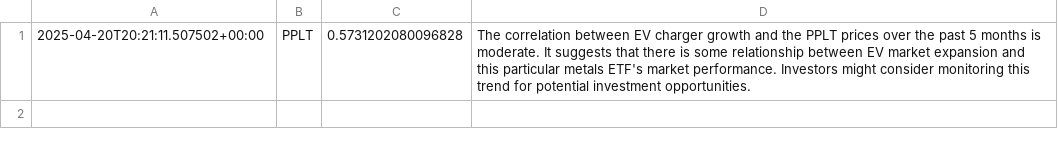
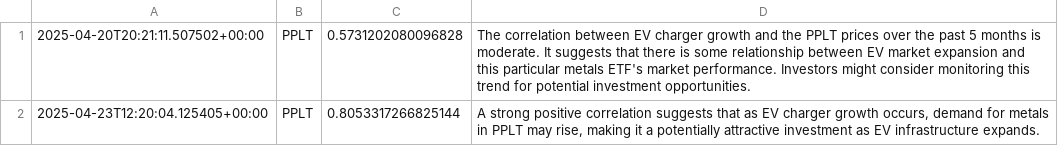
Before and after one commit to feraranas/simple-ai-agent, a CSV file: data.csv, drawn as a sheet.

```diff
--- a/data.csv
+++ b/data.csv
@@ -1 +1,2 @@
 2025-04-20T20:21:11.507502+00:00,PPLT,0.5731202080096828,The correlation between EV charger growth and the PPLT prices over the past 5 months is moderate. It suggests that there is some relationship between EV market expansion and this particular metals ETF's market performance. Investors might consider monitoring this trend for potential investment opportunities.
+2025-04-23T12:20:04.125405+00:00,PPLT,0.8053317266825144,"A strong positive correlation suggests that as EV charger growth occurs, demand for metals in PPLT may rise, making it a potentially attractive investment as EV infrastructure expands."
```
